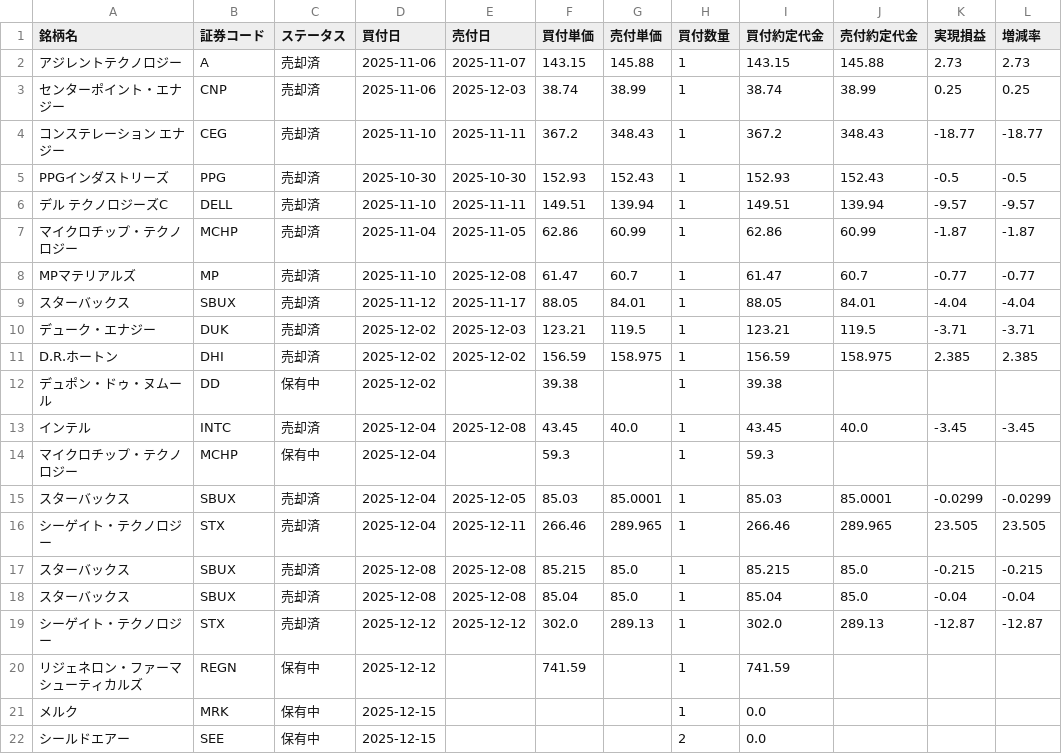
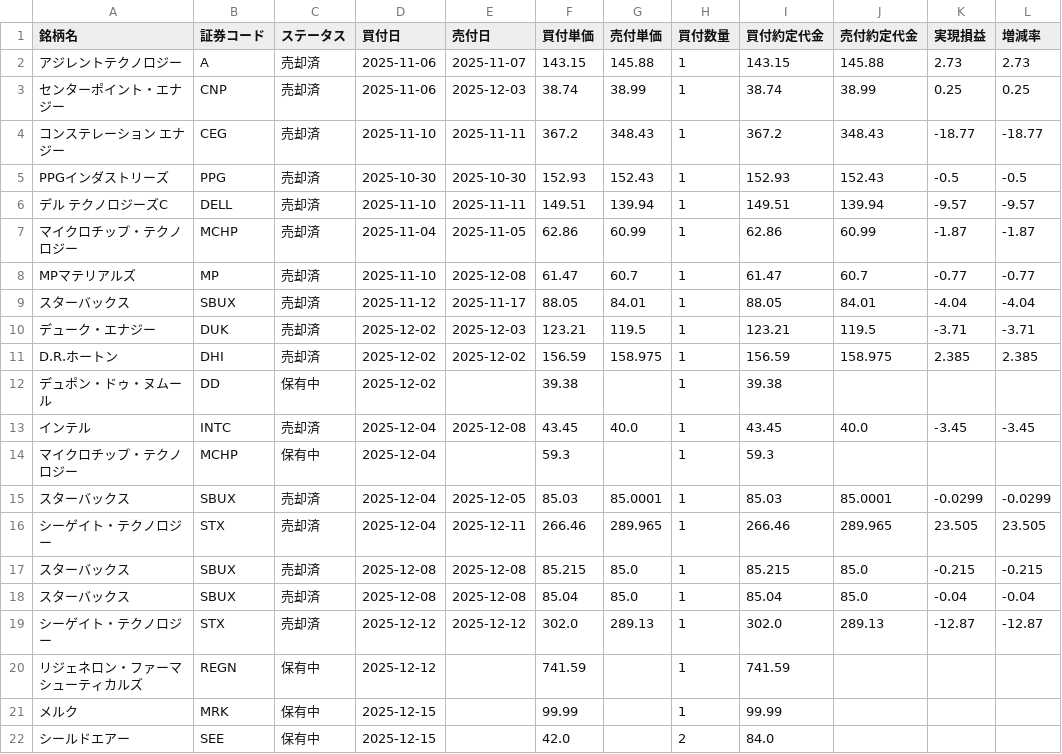
Before and after one commit to koh5884/trade-analysis-app, a CSV file: data/us_swing.csv, drawn as a sheet.

Commit message:
Update 米国スイング data - 2025-12-15 21:05:54

```diff
--- a/data/us_swing.csv
+++ b/data/us_swing.csv
@@ -20,3 +20,3 @@ D.R.ホートン,DHI,売却済,2025-12-02,2025-12-02,156.59,158.975,1,156.59,158
 リジェネロン・ファーマシューティカルズ,REGN,保有中,2025-12-12,,741.59,,1,741.59,,,
-メルク,MRK,保有中,2025-12-15,,,,1,0.0,,,
-シールドエアー,SEE,保有中,2025-12-15,,,,2,0.0,,,
+メルク,MRK,保有中,2025-12-15,,99.99,,1,99.99,,,
+シールドエアー,SEE,保有中,2025-12-15,,42.0,,2,84.0,,,
```
